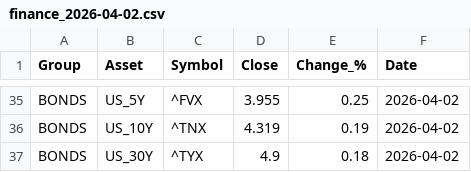
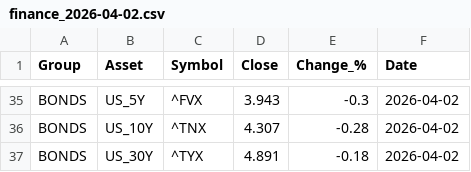
Before and after one commit to suleymandiker/FinanceManager, a CSV file: output/finance_2026-04-02.csv, drawn as a sheet; only a part is shown, gaps mark what is left out; the diff covers the shown part only; the diff names each change by its address in the sheet, - before the commit and + after, or states it on an @@ line.

```diff
--- a/output/finance_2026-04-02.csv
+++ b/output/finance_2026-04-02.csv
-D35 (Close): 3.955
+D35 (Close): 3.943
-E35 (Change_%): 0.25
+E35 (Change_%): -0.3
-D36 (Close): 4.319
+D36 (Close): 4.307
-E36 (Change_%): 0.19
+E36 (Change_%): -0.28
-D37 (Close): 4.9
+D37 (Close): 4.891
-E37 (Change_%): 0.18
+E37 (Change_%): -0.18
```
Also changed, not shown: 63 edited cells elsewhere in this file.
